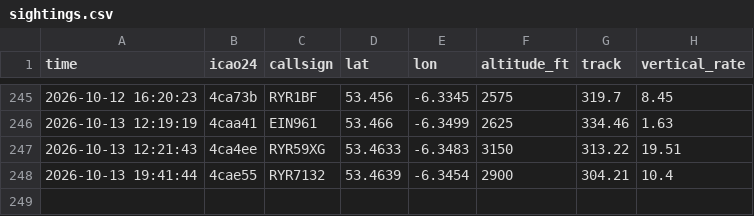
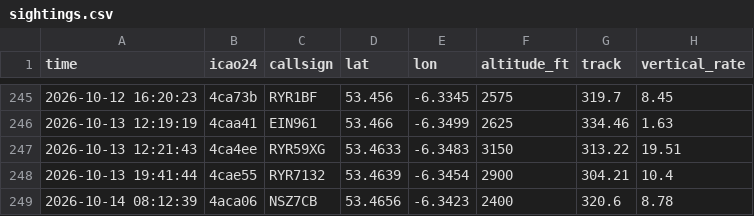
Before and after one commit to Jbot478/flight-tracker, a CSV file: analysis/observations/sightings.csv, drawn as a sheet; only a part is shown, gaps mark what is left out.

```diff
--- a/analysis/observations/sightings.csv
+++ b/analysis/observations/sightings.csv
@@ -248 +248,2 @@ time,icao24,callsign,lat,lon,altitude_ft,track,vertical_rate
 2026-10-13 19:41:44,4cae55,RYR7132,53.4639,-6.3454,2900,304.21,10.4
+2026-10-14 08:12:39,4aca06,NSZ7CB,53.4656,-6.3423,2400,320.6,8.78
```
Also changed, not shown: analysis/observations/polls.csv.
